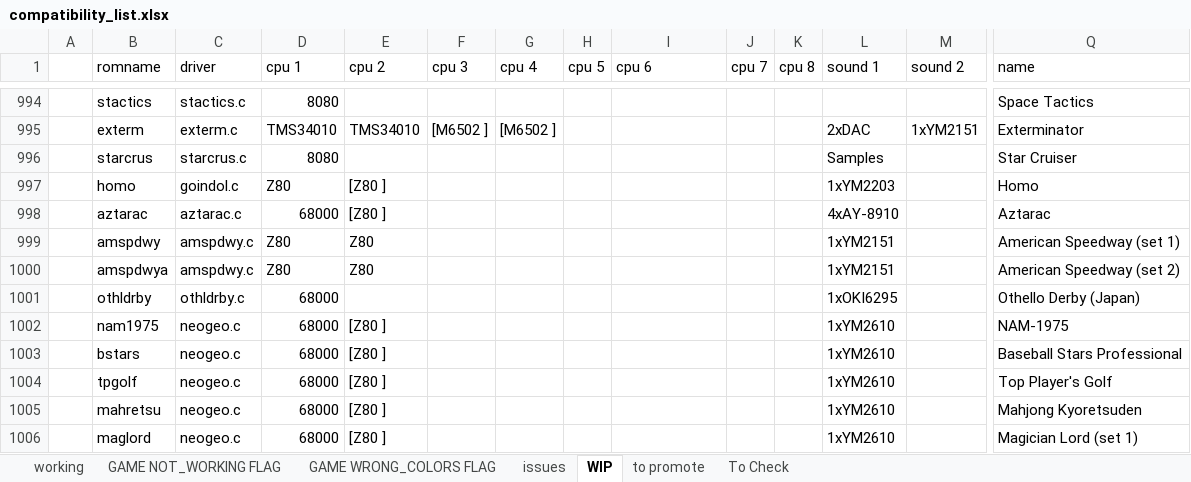
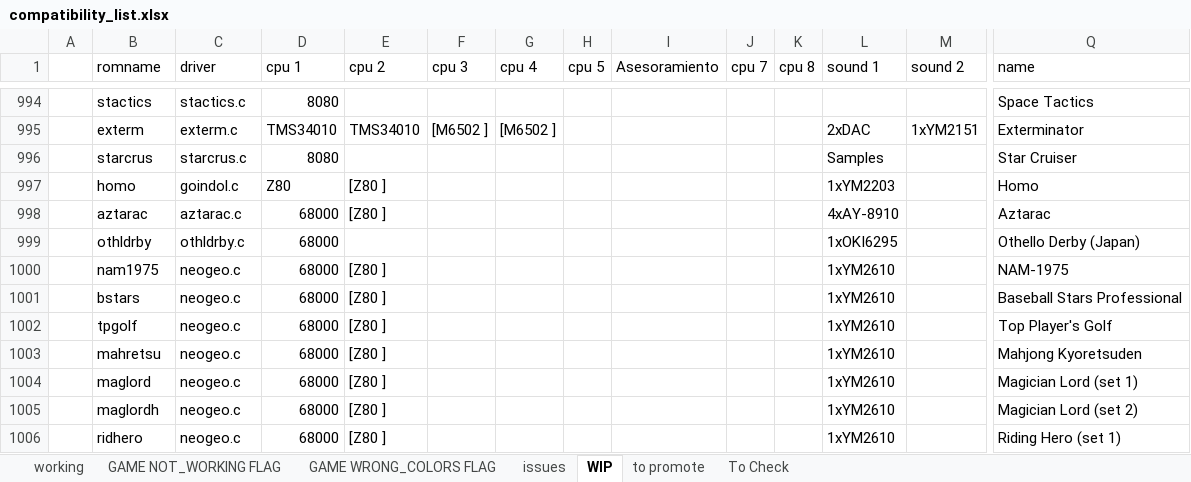
Before and after one commit to javaemus/arcoflex056, an Excel workbook: compatibility_list.xlsx, sheet WIP, drawn as a sheet; only a part is shown, gaps mark what is left out; the shorter side is filled out with more unchanged rows; values as stored, in another font and other column widths than the file's, no borders; rows hold the shown columns only; the diff names each change by its address in the sheet, - before the commit and + after, or states it on an @@ line.

Commit message:
added amspdwy full-working driver

```diff
--- a/compatibility_list.xlsx (sheet WIP)
+++ b/compatibility_list.xlsx (sheet WIP)
-I1: cpu 6
+I1: Asesoramiento
-row 999:  | amspdwy | amspdwy.c | Z80 | Z80 |  |  |  |  |  |  | 1xYM2151 |  | American Speedway (set 1)
-row 1000:  | amspdwya | amspdwy.c | Z80 | Z80 |  |  |  |  |  |  | 1xYM2151 |  | American Speedway (set 2)
```
Also changed, not shown: sheet To Check.
